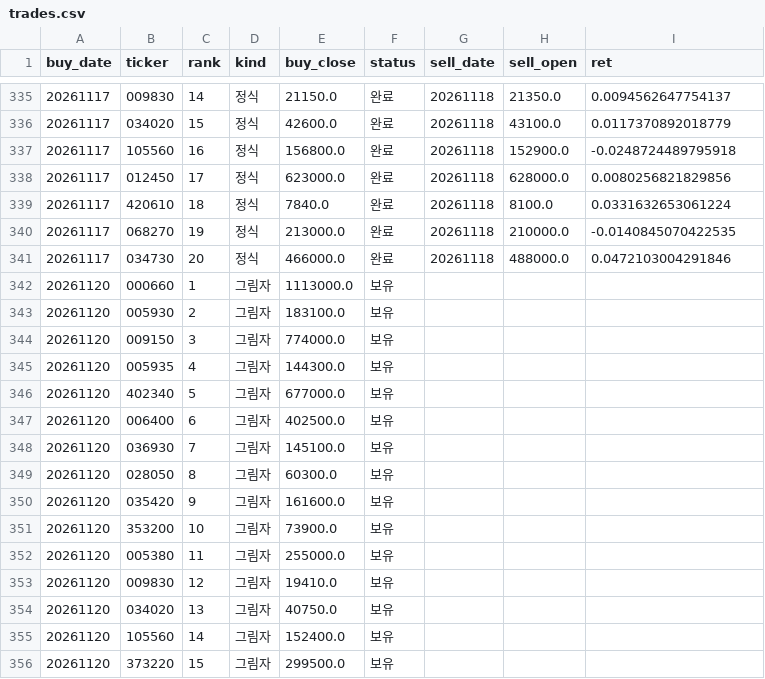
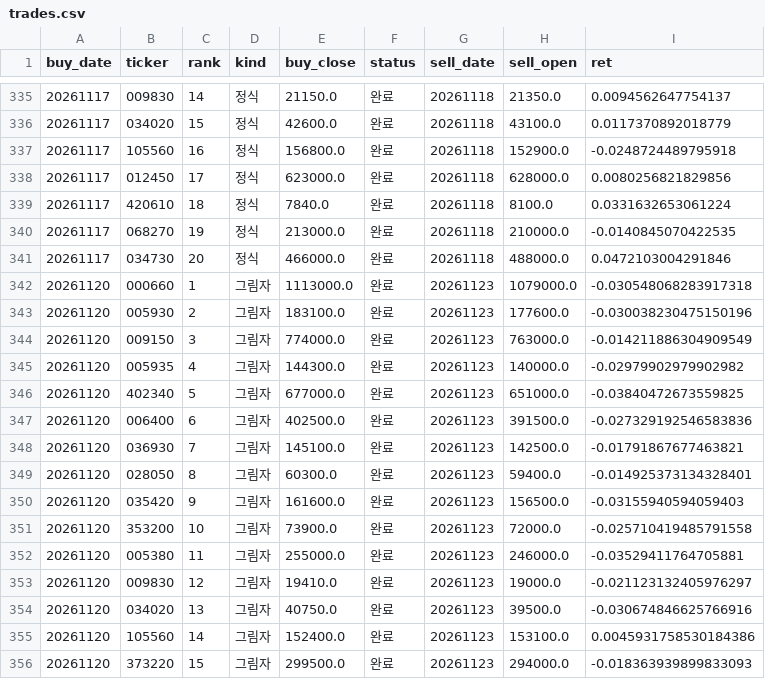
Before and after one commit to stanleyim/new, a CSV file: overnight_paper/trades.csv, drawn as a sheet; only a part is shown, gaps mark what is left out; the diff covers the shown part only.

```diff
--- a/overnight_paper/trades.csv
+++ b/overnight_paper/trades.csv
@@ -341,16 +341,16 @@ buy_date,ticker,rank,kind,buy_close,status,sell_date,sell_open,ret
 20261117,034730,20,정식,466000.0,완료,20261118,488000.0,0.0472103004291846
-20261120,000660,1,그림자,1113000.0,보유,,,
-20261120,005930,2,그림자,183100.0,보유,,,
-20261120,009150,3,그림자,774000.0,보유,,,
-20261120,005935,4,그림자,144300.0,보유,,,
-20261120,402340,5,그림자,677000.0,보유,,,
-20261120,006400,6,그림자,402500.0,보유,,,
-20261120,036930,7,그림자,145100.0,보유,,,
-20261120,028050,8,그림자,60300.0,보유,,,
-20261120,035420,9,그림자,161600.0,보유,,,
-20261120,353200,10,그림자,73900.0,보유,,,
-20261120,005380,11,그림자,255000.0,보유,,,
-20261120,009830,12,그림자,19410.0,보유,,,
-20261120,034020,13,그림자,40750.0,보유,,,
-20261120,105560,14,그림자,152400.0,보유,,,
-20261120,373220,15,그림자,299500.0,보유,,,
+20261120,000660,1,그림자,1113000.0,완료,20261123,1079000.0,-0.030548068283917318
+20261120,005930,2,그림자,183100.0,완료,20261123,177600.0,-0.030038230475150196
+20261120,009150,3,그림자,774000.0,완료,20261123,763000.0,-0.014211886304909549
+20261120,005935,4,그림자,144300.0,완료,20261123,140000.0,-0.02979902979902982
+20261120,402340,5,그림자,677000.0,완료,20261123,651000.0,-0.03840472673559825
+20261120,006400,6,그림자,402500.0,완료,20261123,391500.0,-0.027329192546583836
+20261120,036930,7,그림자,145100.0,완료,20261123,142500.0,-0.01791867677463821
+20261120,028050,8,그림자,60300.0,완료,20261123,59400.0,-0.014925373134328401
+20261120,035420,9,그림자,161600.0,완료,20261123,156500.0,-0.03155940594059403
+20261120,353200,10,그림자,73900.0,완료,20261123,72000.0,-0.025710419485791558
+20261120,005380,11,그림자,255000.0,완료,20261123,246000.0,-0.03529411764705881
+20261120,009830,12,그림자,19410.0,완료,20261123,19000.0,-0.021123132405976297
+20261120,034020,13,그림자,40750.0,완료,20261123,39500.0,-0.030674846625766916
+20261120,105560,14,그림자,152400.0,완료,20261123,153100.0,0.0045931758530184386
+20261120,373220,15,그림자,299500.0,완료,20261123,294000.0,-0.018363939899833093
```
Also changed, not shown: 20 added rows and 20 edited cells elsewhere in this file, overnight_paper/daily.csv, overnight_paper/etf_daily.csv, 1 other file.
